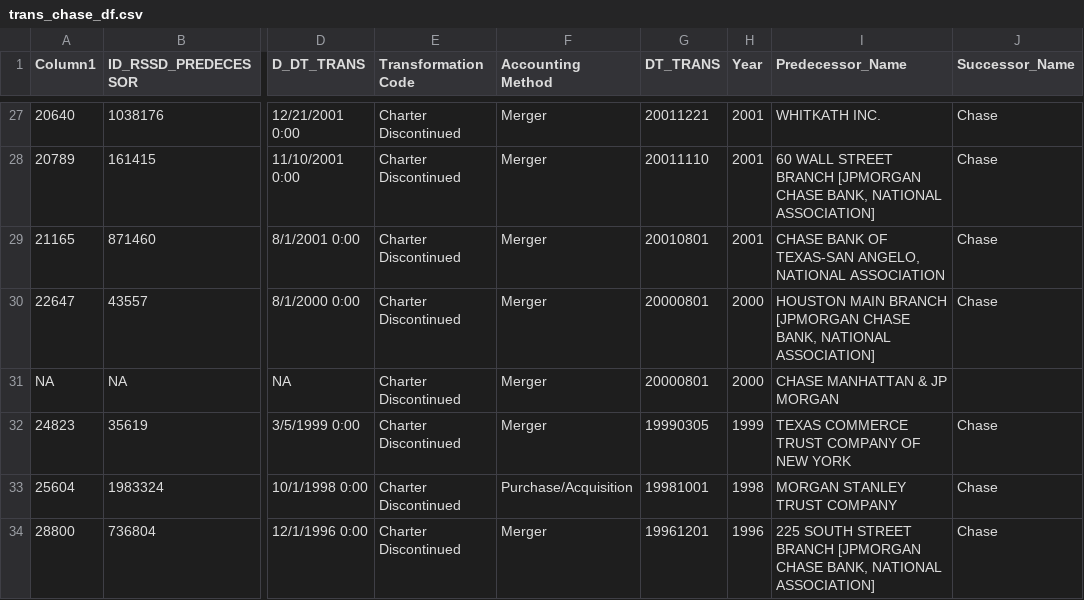
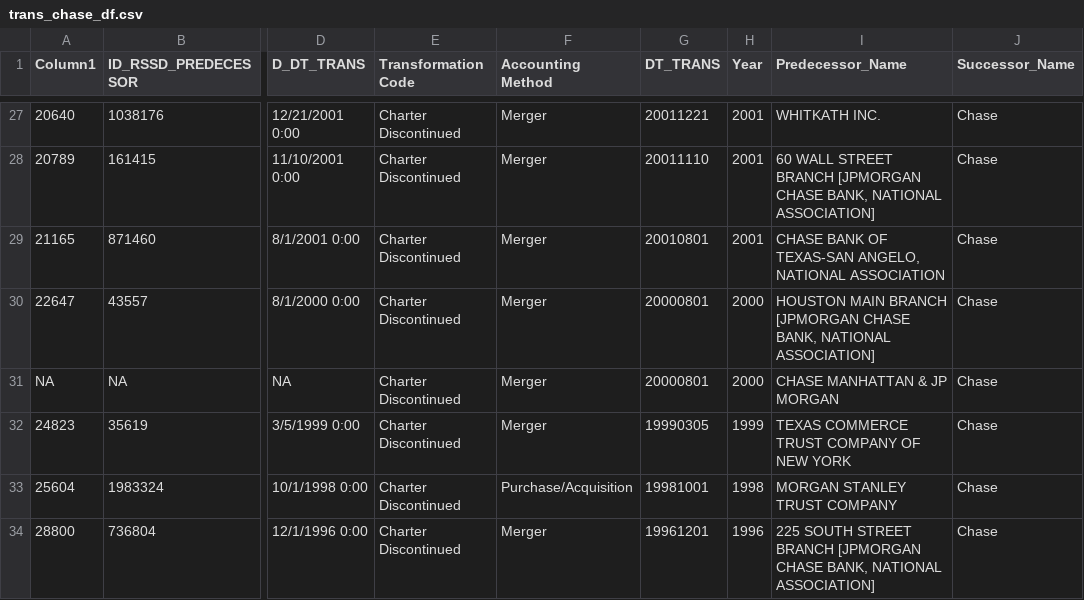
Before and after one commit to juanchok12/Concentration-of-Banking, a CSV file: transformations_big_4/trans_chase_df.csv, drawn as a sheet; only a part is shown, gaps mark what is left out; the diff names each change by its address in the sheet, - before the commit and + after, or states it on an @@ line.

Commit message:
Update trans_chase_df.csv

```diff
--- a/transformations_big_4/trans_chase_df.csv
+++ b/transformations_big_4/trans_chase_df.csv
-J31 (Successor_Name): (empty)
+J31 (Successor_Name): Chase
```
